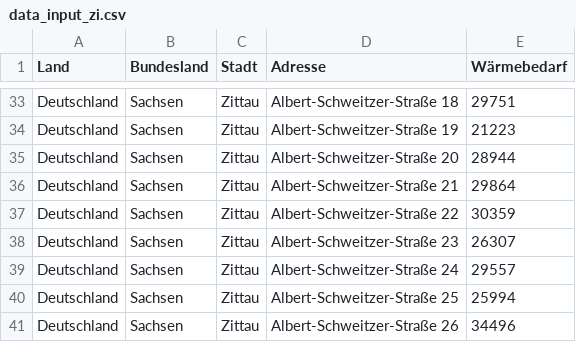
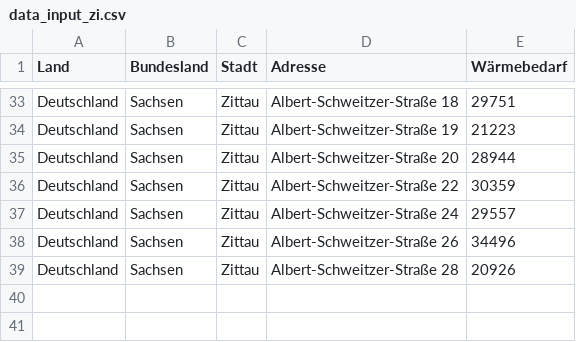
Before and after one commit to mherling/DistrictHeatSim, a CSV file: geocoding/data_input_zi.csv, drawn as a sheet; only a part is shown, gaps mark what is left out.

```diff
--- a/geocoding/data_input_zi.csv
+++ b/geocoding/data_input_zi.csv
@@ -35,7 +35,5 @@ Deutschland;Sachsen;Zittau;Albert-Schweitzer-Straße 19;21223
 Deutschland;Sachsen;Zittau;Albert-Schweitzer-Straße 20;28944
-Deutschland;Sachsen;Zittau;Albert-Schweitzer-Straße 21;29864
 Deutschland;Sachsen;Zittau;Albert-Schweitzer-Straße 22;30359
-Deutschland;Sachsen;Zittau;Albert-Schweitzer-Straße 23;26307
 Deutschland;Sachsen;Zittau;Albert-Schweitzer-Straße 24;29557
-Deutschland;Sachsen;Zittau;Albert-Schweitzer-Straße 25;25994
 Deutschland;Sachsen;Zittau;Albert-Schweitzer-Straße 26;34496
+Deutschland;Sachsen;Zittau;Albert-Schweitzer-Straße 28;20926
```
Also changed, not shown: geocoding/data_input_Beleg2.csv, geocoding/data_output_Beleg2_ETRS89.csv, 41 other files.
